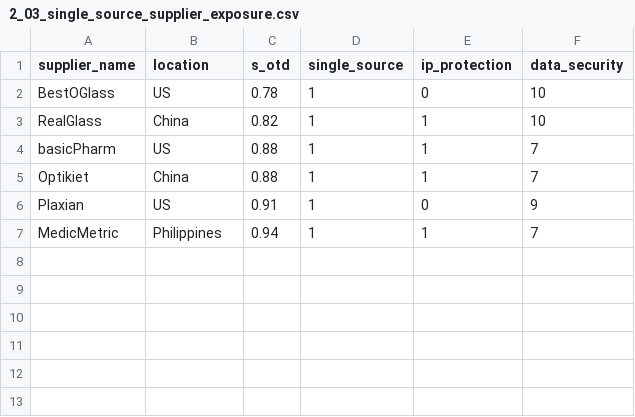
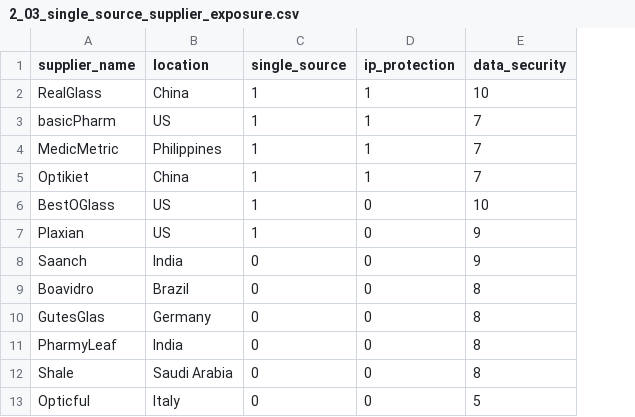
Before and after one commit to nlimsupt/Healthcare-Operations-Analytics, a CSV file: data/exports/02_supplier_risk_assessment/2_03_single_source_supplier_exposure.csv, drawn as a sheet; removed rows and columns are numbered as before the commit, all else as after; the diff names each change by its address in the sheet, - before the commit and + after, or states it on an @@ line.

```diff
--- a/data/exports/02_supplier_risk_assessment/2_03_single_source_supplier_exposure.csv
+++ b/data/exports/02_supplier_risk_assessment/2_03_single_source_supplier_exposure.csv
-column C (s_otd), rows 3-6: 0.82 | 0.88 | 0.88 | 0.91
@@ row 7 moved to row 4: MedicMetric @@
@@ row 2 moved to row 6: BestOGlass @@
+row 8: Saanch | India | 0 | 0 | 9
+row 9: Boavidro | Brazil | 0 | 0 | 8
+row 10: GutesGlas | Germany | 0 | 0 | 8
+row 11: PharmyLeaf | India | 0 | 0 | 8
+row 12: Shale | Saudi Arabia | 0 | 0 | 8
+row 13: Opticful | Italy | 0 | 0 | 5
```
Also changed, not shown: data/exports/01_inventory_decision_support/1_08_inventory_coverage.csv, data/exports/01_inventory_decision_support/1_10_potential_excess_inventory.csv, 14 other files.
